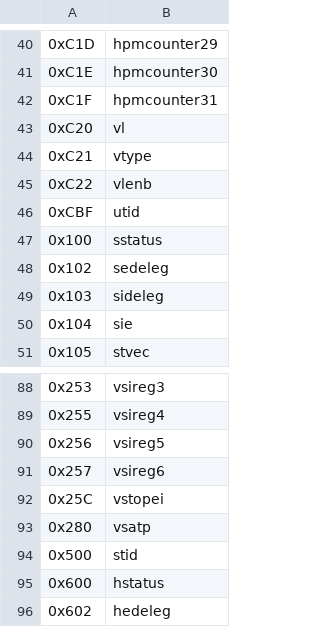
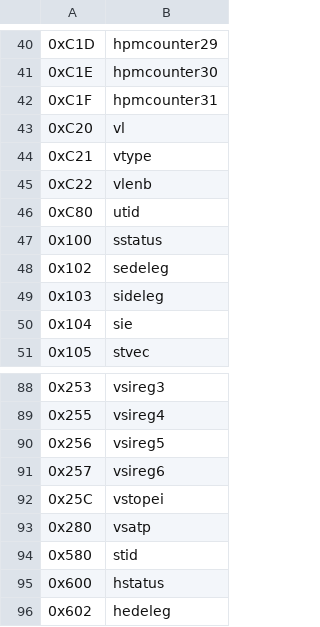
Before and after one commit to riscv/riscv-opcodes, a CSV file: csrs.csv, drawn as a sheet; only a part is shown, gaps mark what is left out.

Commit message:
make UTID/STID CSRs more consistent

```diff
--- a/csrs.csv
+++ b/csrs.csv
@@ -45,3 +45,3 @@
 0xC22, "vlenb"
-0xCBF, "utid"
+0xC80, "utid"
 0x100, "sstatus"
@@ -93,3 +93,3 @@
 0x280, "vsatp"
-0x500, "stid"
+0x580, "stid"
 0x600, "hstatus"
```
